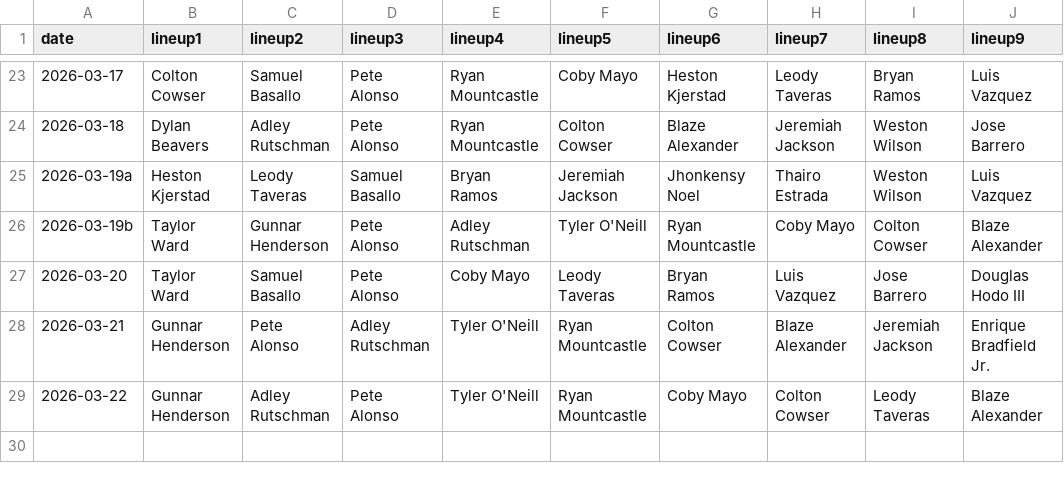
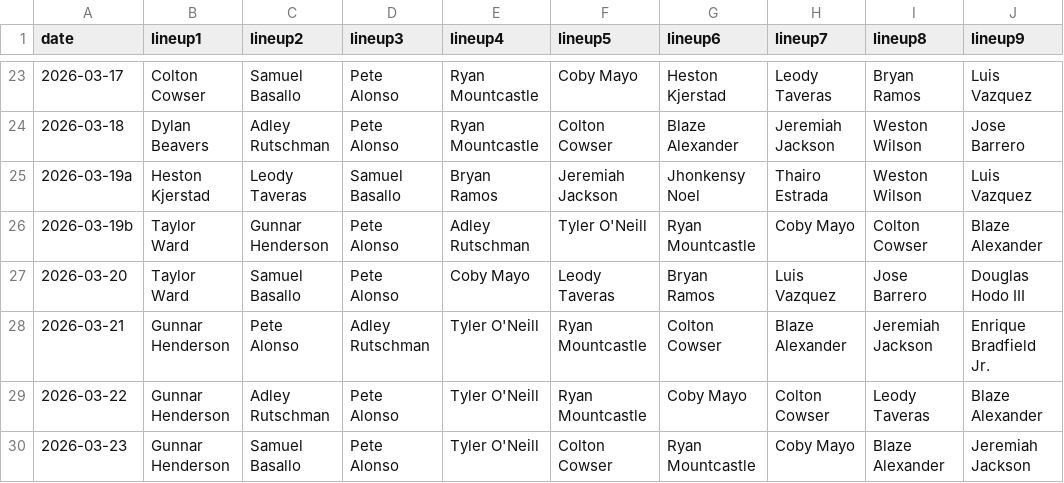
Before and after one commit to fantasy-toolz/batting-order, a CSV file: data/Preseason/2026/BAL.csv, drawn as a sheet; only a part is shown, gaps mark what is left out; the diff names each change by its address in the sheet, - before the commit and + after, or states it on an @@ line.

```diff
--- a/data/Preseason/2026/BAL.csv
+++ b/data/Preseason/2026/BAL.csv
+row 30: 2026-03-23 | Gunnar Henderson | Samuel Basallo | Pete Alonso | Tyler O'Neill | Colton Cowser | Ryan Mountcastle | Coby Mayo | Blaze Alexander | Jeremiah Jackson
```
Also changed, not shown: data/Preseason/2026/KC.csv, data/Preseason/2026/MIL.csv, 25 other files.
